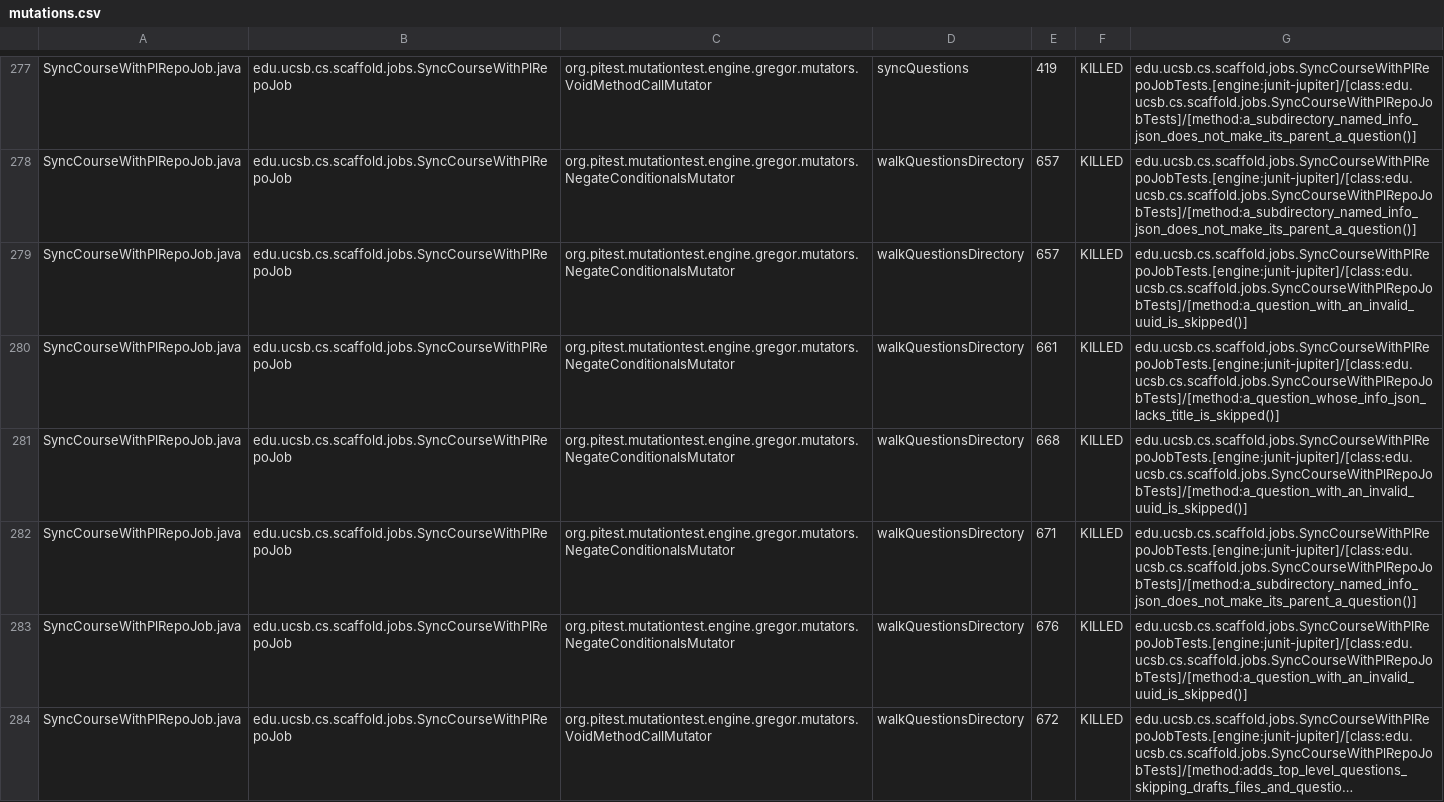
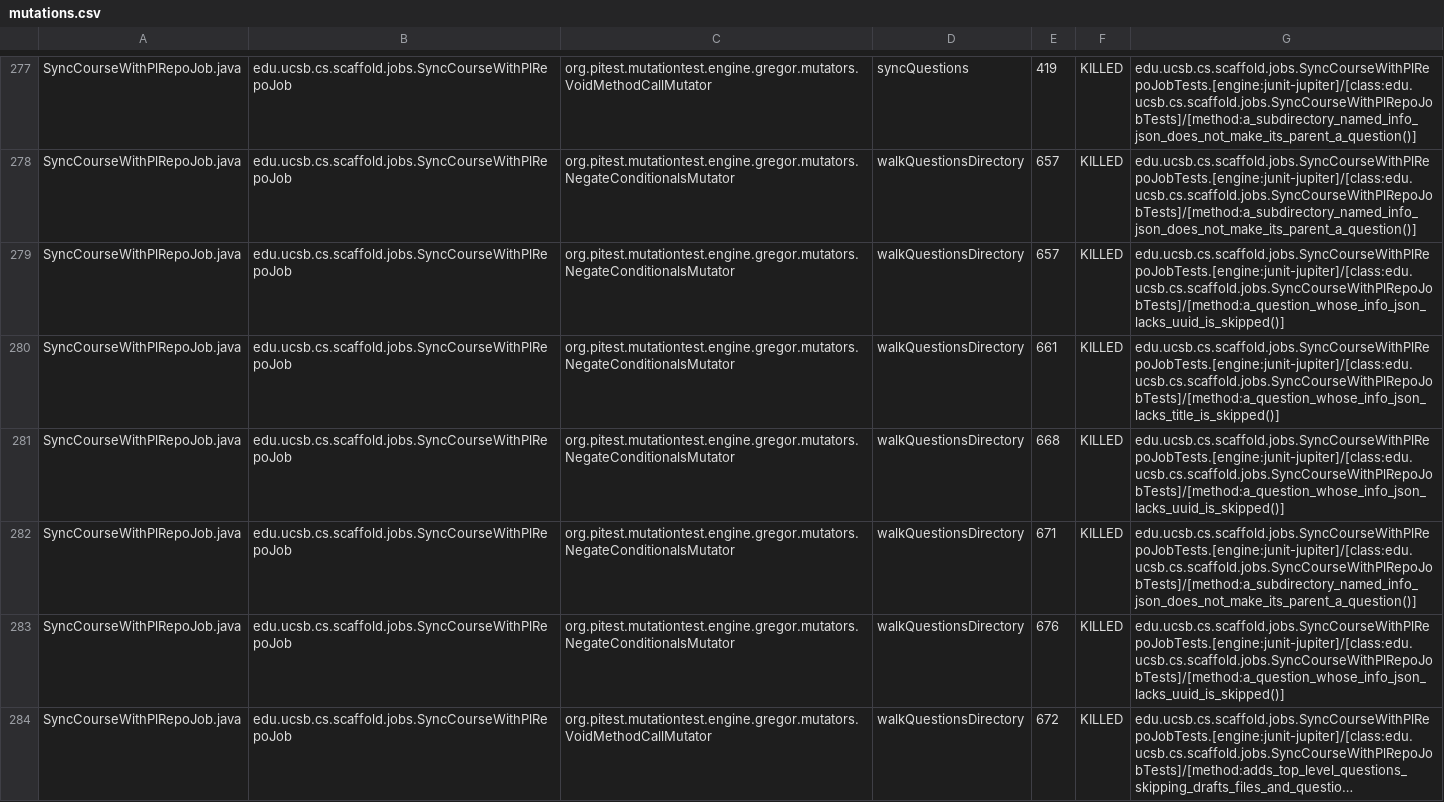
Before and after one commit to ucsb-cs156/proj-scaffold, a CSV file: pitest/mutations.csv, drawn as a sheet; only a part is shown, gaps mark what is left out; long unchanged cells end in …; the diff covers the shown part only; the diff names each change by its address in the sheet, - before the commit and + after, or states it on an @@ line.

Commit message:
Deploying to gh-pages from @ ucsb-cs156/proj-scaffold@7694f6053019d5f62a321f74023380cf2041919d 🚀

```diff
--- a/pitest/mutations.csv
+++ b/pitest/mutations.csv
-G279: edu.ucsb.cs.scaffold.jobs.SyncCourseWithPlRepoJobTests.[engine:junit-jupiter]/[class:edu.ucsb.cs.scaffold.jobs.SyncCourseWithPlRepoJobTests]/[method:a_question_with_an_invalid_uuid_is_skipped()]
+G279: edu.ucsb.cs.scaffold.jobs.SyncCourseWithPlRepoJobTests.[engine:junit-jupiter]/[class:edu.ucsb.cs.scaffold.jobs.SyncCourseWithPlRepoJobTests]/[method:a_question_whose_info_json_lacks_uuid_is_skipped()]
-G281: edu.ucsb.cs.scaffold.jobs.SyncCourseWithPlRepoJobTests.[engine:junit-jupiter]/[class:edu.ucsb.cs.scaffold.jobs.SyncCourseWithPlRepoJobTests]/[method:a_question_with_an_invalid_uuid_is_skipped()]
+G281: edu.ucsb.cs.scaffold.jobs.SyncCourseWithPlRepoJobTests.[engine:junit-jupiter]/[class:edu.ucsb.cs.scaffold.jobs.SyncCourseWithPlRepoJobTests]/[method:a_question_whose_info_json_lacks_uuid_is_skipped()]
-G283: edu.ucsb.cs.scaffold.jobs.SyncCourseWithPlRepoJobTests.[engine:junit-jupiter]/[class:edu.ucsb.cs.scaffold.jobs.SyncCourseWithPlRepoJobTests]/[method:a_question_with_an_invalid_uuid_is_skipped()]
+G283: edu.ucsb.cs.scaffold.jobs.SyncCourseWithPlRepoJobTests.[engine:junit-jupiter]/[class:edu.ucsb.cs.scaffold.jobs.SyncCourseWithPlRepoJobTests]/[method:a_question_whose_info_json_lacks_uuid_is_skipped()]
```
Also changed, not shown: 67 edited cells elsewhere in this file, 59 other files.
